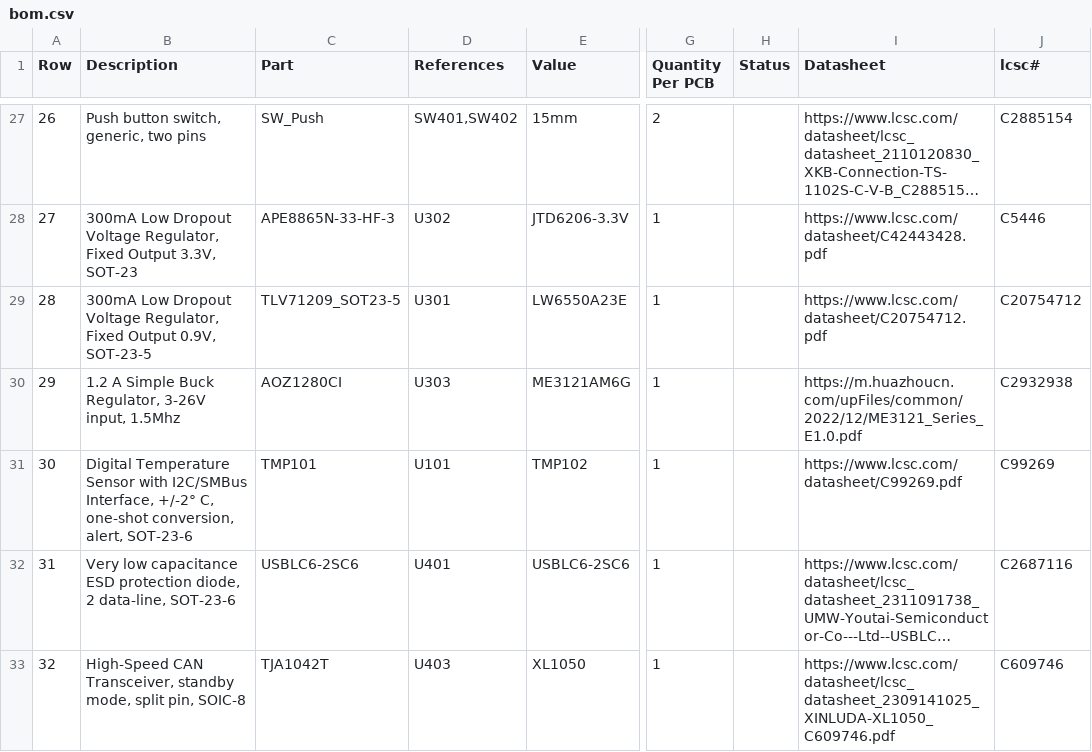
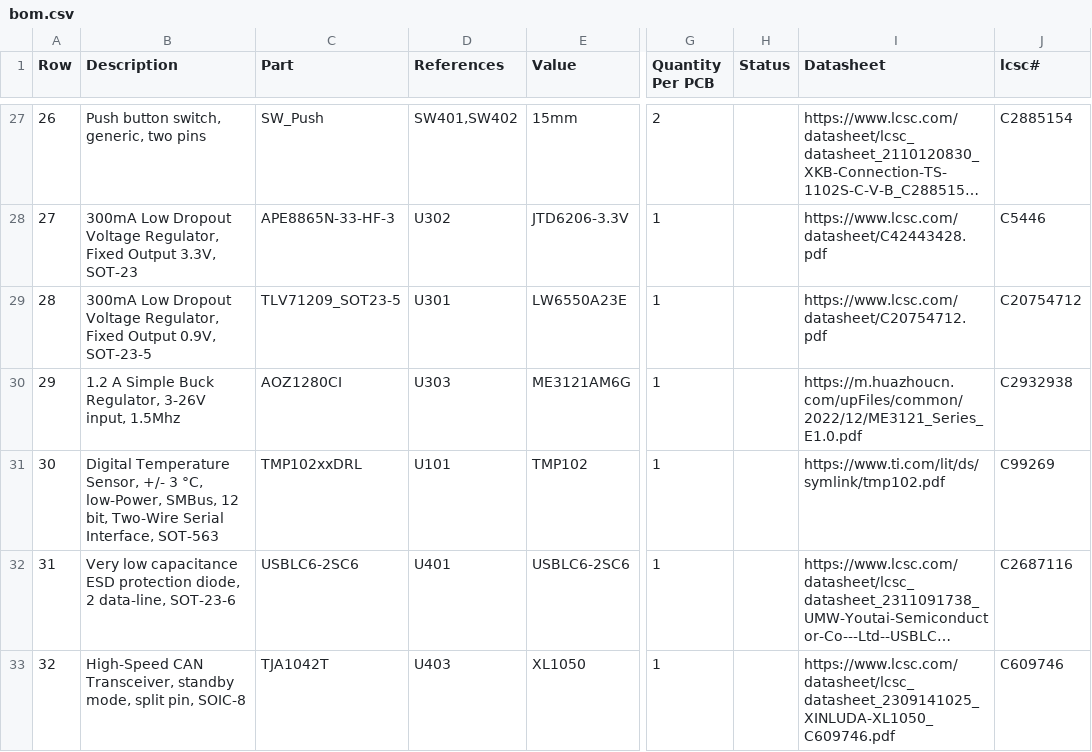
Before and after one commit to makerspacelt/WormControl-Relay15x5t15-ControlBoard, a CSV file: gen/bom.csv, drawn as a sheet; only a part is shown, gaps mark what is left out; long unchanged cells end in …; the diff names each change by its address in the sheet, - before the commit and + after, or states it on an @@ line.

```diff
--- a/gen/bom.csv
+++ b/gen/bom.csv
-B31 (Description): Digital Temperature Sensor with I2C/SMBus Interface, +/-2° C, one-shot conversion, alert, SOT-23-6
+B31 (Description): Digital Temperature Sensor, +/- 3 °C, low-Power, SMBus, 12 bit, Two-Wire Serial Interface, SOT-563
-C31 (Part): TMP101
+C31 (Part): TMP102xxDRL
-I31 (Datasheet): https://www.lcsc.com/datasheet/C99269.pdf
+I31 (Datasheet): https://www.ti.com/lit/ds/symlink/tmp102.pdf
```
Also changed, not shown: 18 other files.
